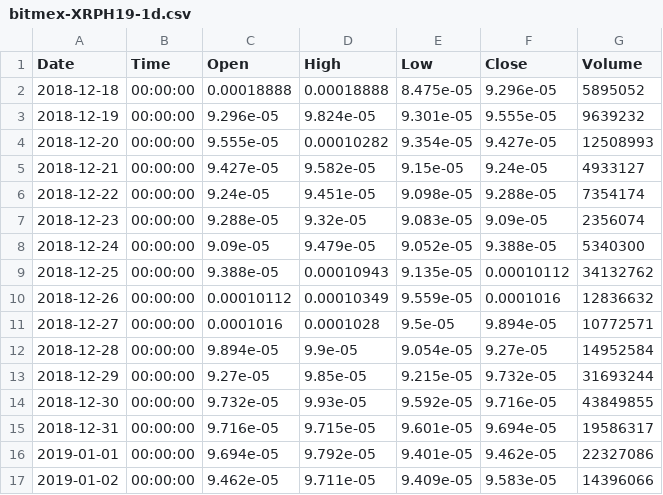
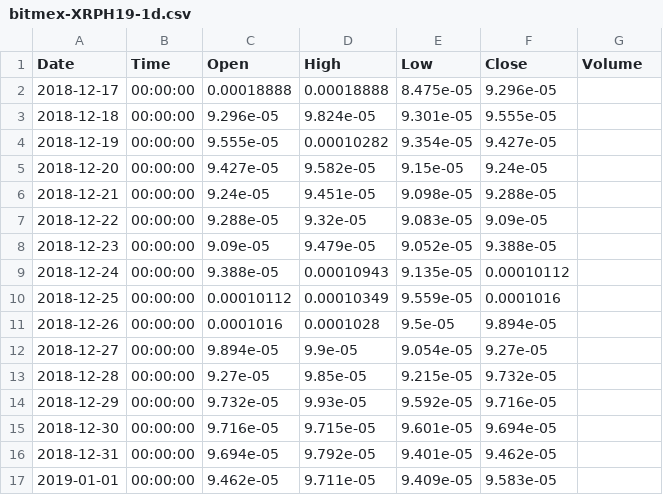
Before and after one commit to Bincentive/TradingData, a CSV file: BitMEX/bitmex-XRPH19-1d.csv, drawn as a sheet; only a part is shown; the diff covers the shown part only.

```diff
--- a/BitMEX/bitmex-XRPH19-1d.csv
+++ b/BitMEX/bitmex-XRPH19-1d.csv
@@ -1,17 +1,17 @@
 Date,Time,Open,High,Low,Close,Volume
-2018-12-18,00:00:00,0.00018888,0.00018888,8.475e-05,9.296e-05,5895052
-2018-12-19,00:00:00,9.296e-05,9.824e-05,9.301e-05,9.555e-05,9639232
-2018-12-20,00:00:00,9.555e-05,0.00010282,9.354e-05,9.427e-05,12508993
-2018-12-21,00:00:00,9.427e-05,9.582e-05,9.15e-05,9.24e-05,4933127
-2018-12-22,00:00:00,9.24e-05,9.451e-05,9.098e-05,9.288e-05,7354174
-2018-12-23,00:00:00,9.288e-05,9.32e-05,9.083e-05,9.09e-05,2356074
-2018-12-24,00:00:00,9.09e-05,9.479e-05,9.052e-05,9.388e-05,5340300
-2018-12-25,00:00:00,9.388e-05,0.00010943,9.135e-05,0.00010112,34132762
-2018-12-26,00:00:00,0.00010112,0.00010349,9.559e-05,0.0001016,12836632
-2018-12-27,00:00:00,0.0001016,0.0001028,9.5e-05,9.894e-05,10772571
-2018-12-28,00:00:00,9.894e-05,9.9e-05,9.054e-05,9.27e-05,14952584
-2018-12-29,00:00:00,9.27e-05,9.85e-05,9.215e-05,9.732e-05,31693244
-2018-12-30,00:00:00,9.732e-05,9.93e-05,9.592e-05,9.716e-05,43849855
-2018-12-31,00:00:00,9.716e-05,9.715e-05,9.601e-05,9.694e-05,19586317
-2019-01-01,00:00:00,9.694e-05,9.792e-05,9.401e-05,9.462e-05,22327086
-2019-01-02,00:00:00,9.462e-05,9.711e-05,9.409e-05,9.583e-05,14396066
+2018-12-17,00:00:00,0.00018888,0.00018888,8.475e-05,9.296e-05
+2018-12-18,00:00:00,9.296e-05,9.824e-05,9.301e-05,9.555e-05
+2018-12-19,00:00:00,9.555e-05,0.00010282,9.354e-05,9.427e-05
+2018-12-20,00:00:00,9.427e-05,9.582e-05,9.15e-05,9.24e-05
+2018-12-21,00:00:00,9.24e-05,9.451e-05,9.098e-05,9.288e-05
+2018-12-22,00:00:00,9.288e-05,9.32e-05,9.083e-05,9.09e-05
+2018-12-23,00:00:00,9.09e-05,9.479e-05,9.052e-05,9.388e-05
+2018-12-24,00:00:00,9.388e-05,0.00010943,9.135e-05,0.00010112
+2018-12-25,00:00:00,0.00010112,0.00010349,9.559e-05,0.0001016
+2018-12-26,00:00:00,0.0001016,0.0001028,9.5e-05,9.894e-05
+2018-12-27,00:00:00,9.894e-05,9.9e-05,9.054e-05,9.27e-05
+2018-12-28,00:00:00,9.27e-05,9.85e-05,9.215e-05,9.732e-05
+2018-12-29,00:00:00,9.732e-05,9.93e-05,9.592e-05,9.716e-05
+2018-12-30,00:00:00,9.716e-05,9.715e-05,9.601e-05,9.694e-05
+2018-12-31,00:00:00,9.694e-05,9.792e-05,9.401e-05,9.462e-05
+2019-01-01,00:00:00,9.462e-05,9.711e-05,9.409e-05,9.583e-05
```
Also changed, not shown: 90 edited cells elsewhere in this file, BitMEX/bitmex-ADAH19-1d.csv, BitMEX/bitmex-BCHH19-1h.csv, 11 other files.
